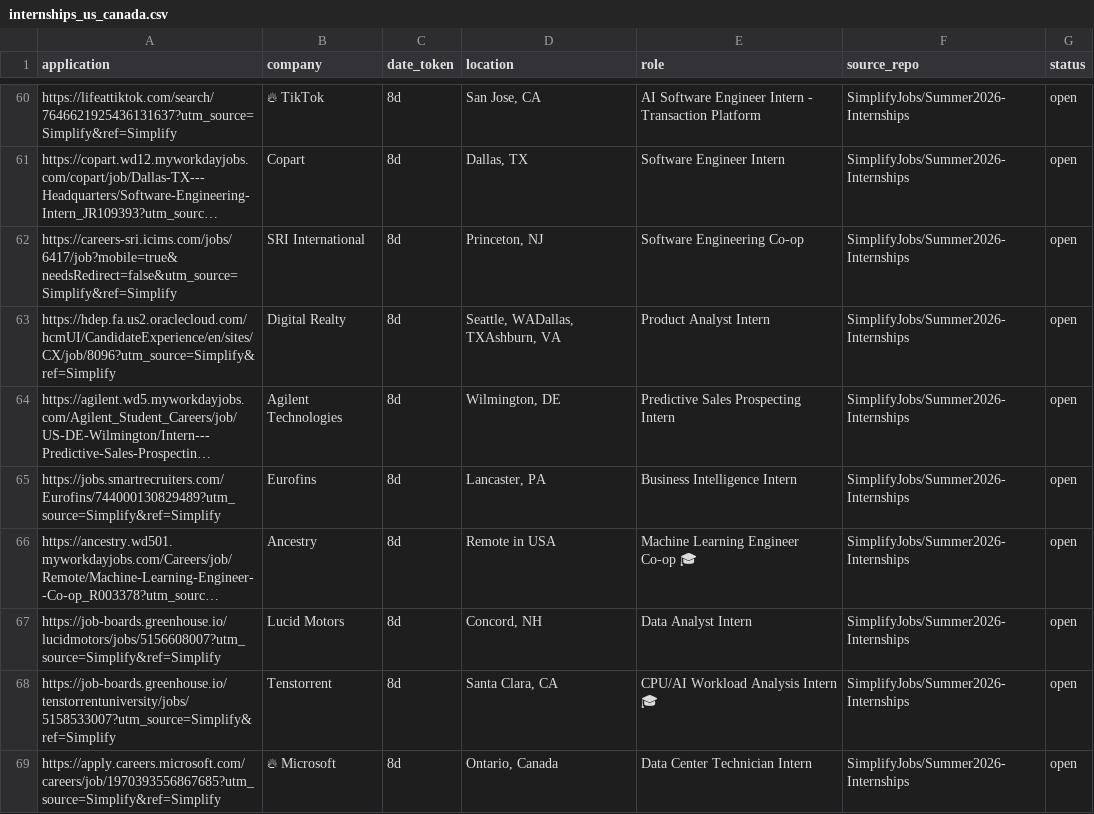
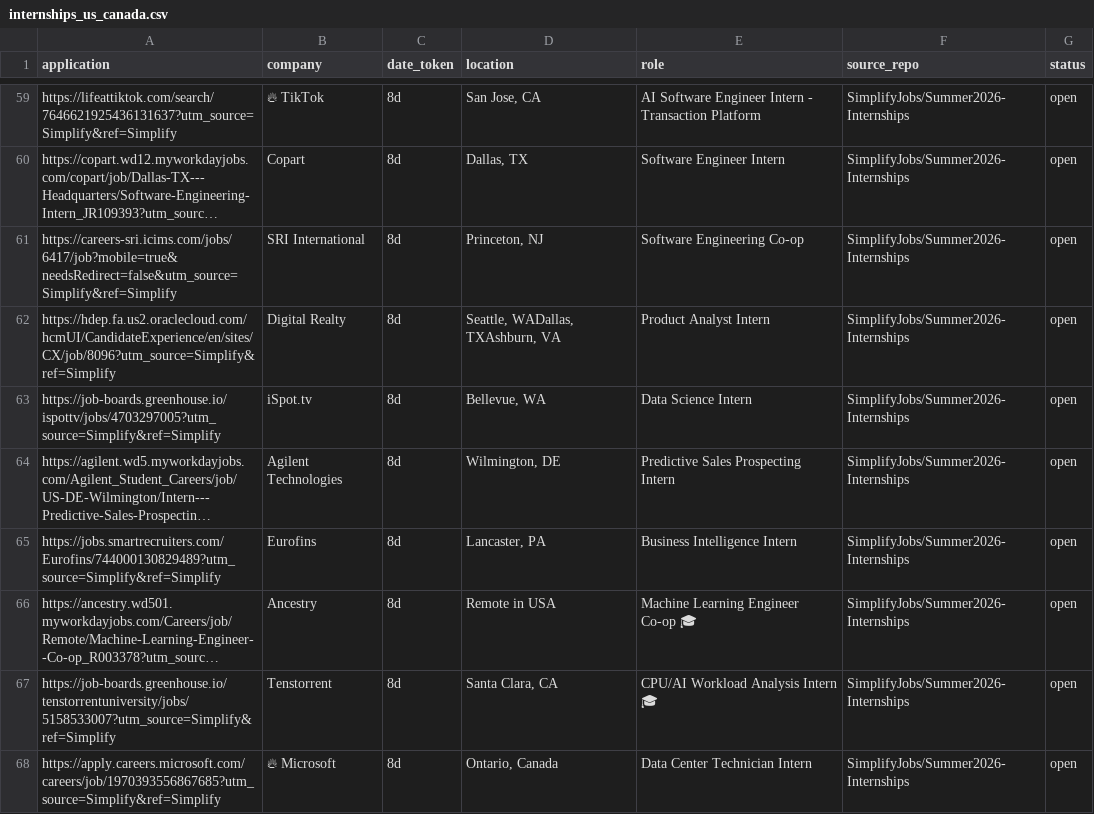
Before and after one commit to vats98754/job-fetcher, a CSV file: internships_us_canada.csv, drawn as a sheet; only a part is shown, gaps mark what is left out; long unchanged cells end in …; removed rows and columns are numbered as before the commit, all else as after; the diff covers the shown part only; the diff names each change by its address in the sheet, - before the commit and + after, or states it on an @@ line.

```diff
--- a/internships_us_canada.csv
+++ b/internships_us_canada.csv
+row 63: https://job-boards.greenhouse.io/ispottv/jobs/4703297005?utm_source=Simplify&ref=Simplify | iSpot.tv | 8d | Bellevue, WA | Data Science Intern | SimplifyJobs/Summer2026-Internships | open
-row 67: https://job-boards.greenhouse.io/lucidmotors/jobs/5156608007?utm_source=Simplify&ref=Simplify | Lucid Motors | 8d | Concord, NH | Data Analyst Intern | SimplifyJobs/Summer2026-Internships | open
```
Also changed, not shown: 9 added rows, 11 removed rows and 10 edited cells elsewhere in this file.
